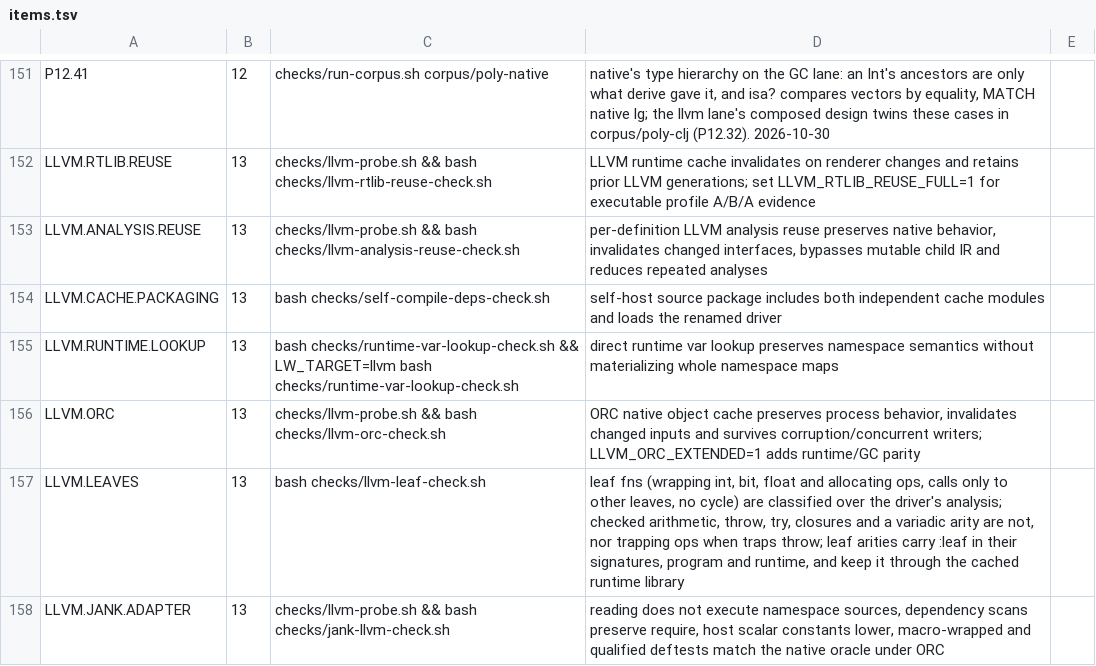
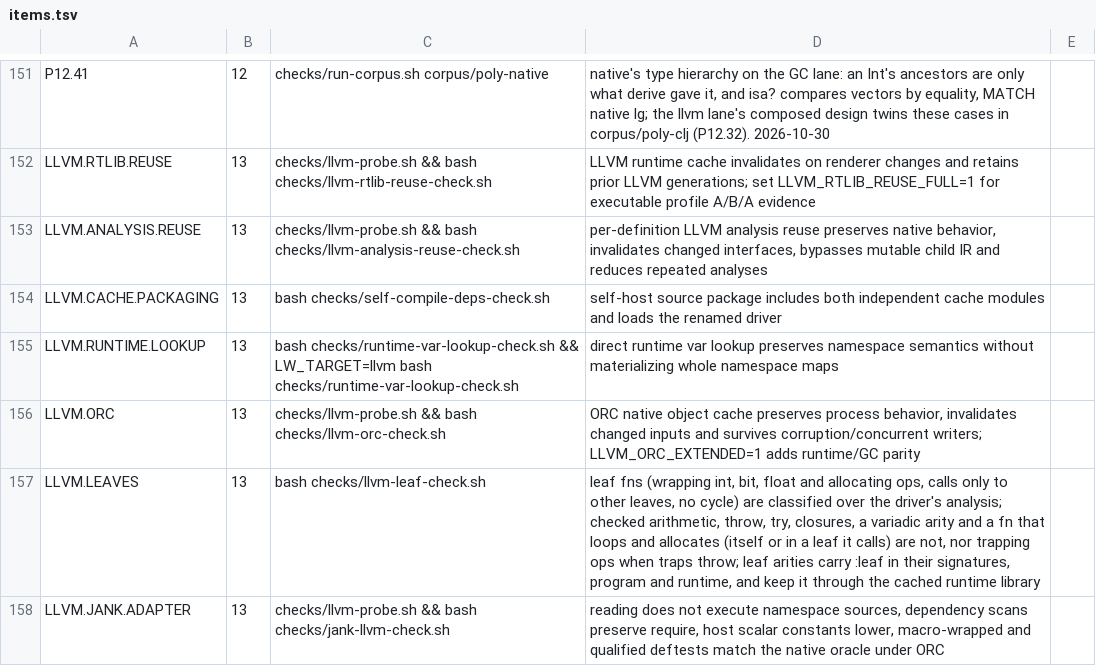
Before and after one commit to mparrett/let-go-wasmgc, a TSV file: checks/items.tsv, drawn as a sheet; only a part is shown, gaps mark what is left out.

Commit message:
feat(llvm): a leaf with a loop allocates nothing
A leaf's loops are LLVM branches with no GC entry check, and the native
heap is fixed, so an allocating loop inside a leaf would defer collection
without bound and reach oom(). The classification now tracks whether a
fn's body allocates (an allocating intrinsic, or a number boxed where a
box is read) and whether it loops (a back-edge or a recur), and carries
"allocates" through the fixpoint: a looping fn joins only when neither it
nor any leaf it calls allocates; a loop-free leaf still may, since its
caller's loop header checks between calls. mark-leaves! records the bit
as :leaf-allocates beside :leaf, so it survives the cached runtime
library, and a restored leaf with no recorded bit counts as allocating.

```diff
--- a/checks/items.tsv
+++ b/checks/items.tsv
@@ -156,3 +156,3 @@ LLVM.RUNTIME.LOOKUP	13	bash checks/runtime-var-lookup-check.sh && LW_TARGET=llvm
 LLVM.ORC	13	checks/llvm-probe.sh && bash checks/llvm-orc-check.sh	ORC native object cache preserves process behavior, invalidates changed inputs and survives corruption/concurrent writers; LLVM_ORC_EXTENDED=1 adds runtime/GC parity
-LLVM.LEAVES	13	bash checks/llvm-leaf-check.sh	leaf fns (wrapping int, bit, float and allocating ops, calls only to other leaves, no cycle) are classified over the driver's analysis; checked arithmetic, throw, try, closures and a variadic arity are not, nor trapping ops when traps throw; leaf arities carry :leaf in their signatures, program and runtime, and keep it through the cached runtime library
+LLVM.LEAVES	13	bash checks/llvm-leaf-check.sh	leaf fns (wrapping int, bit, float and allocating ops, calls only to other leaves, no cycle) are classified over the driver's analysis; checked arithmetic, throw, try, closures, a variadic arity and a fn that loops and allocates (itself or in a leaf it calls) are not, nor trapping ops when traps throw; leaf arities carry :leaf in their signatures, program and runtime, and keep it through the cached runtime library
 LLVM.JANK.ADAPTER	13	checks/llvm-probe.sh && bash checks/jank-llvm-check.sh	reading does not execute namespace sources, dependency scans preserve require, host scalar constants lower, macro-wrapped and qualified deftests match the native oracle under ORC
```
Also changed, not shown: 2 other files.
